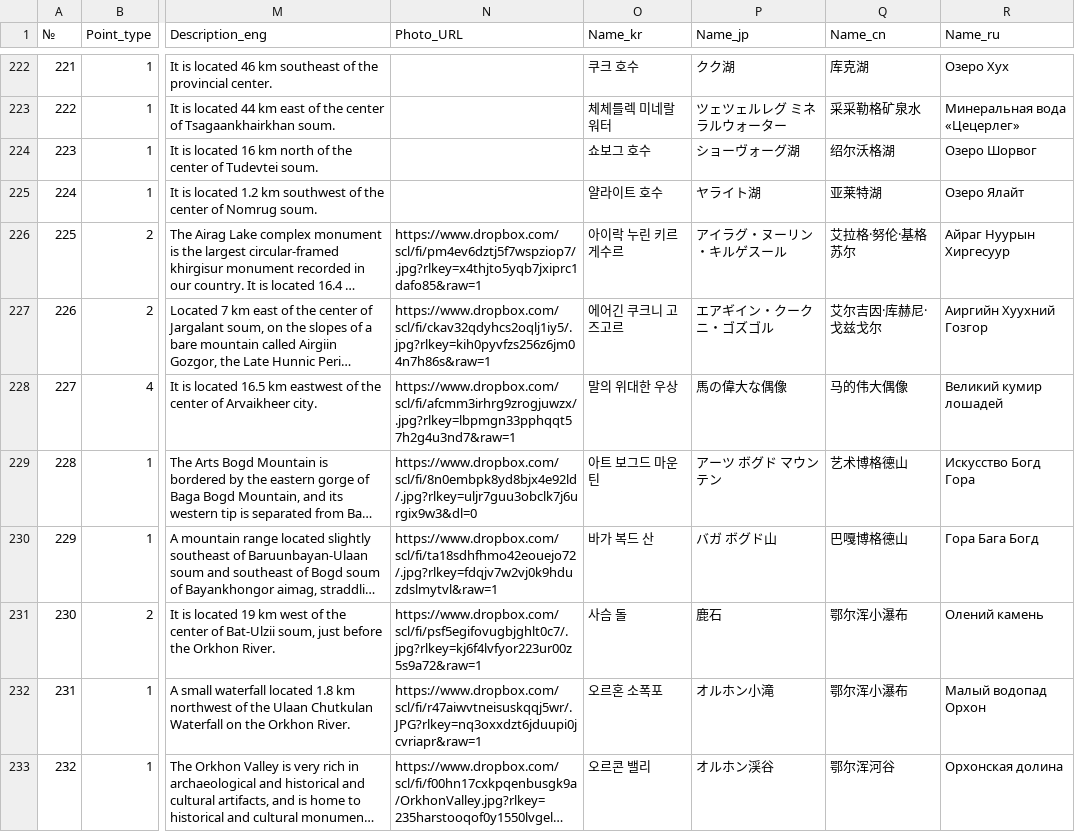
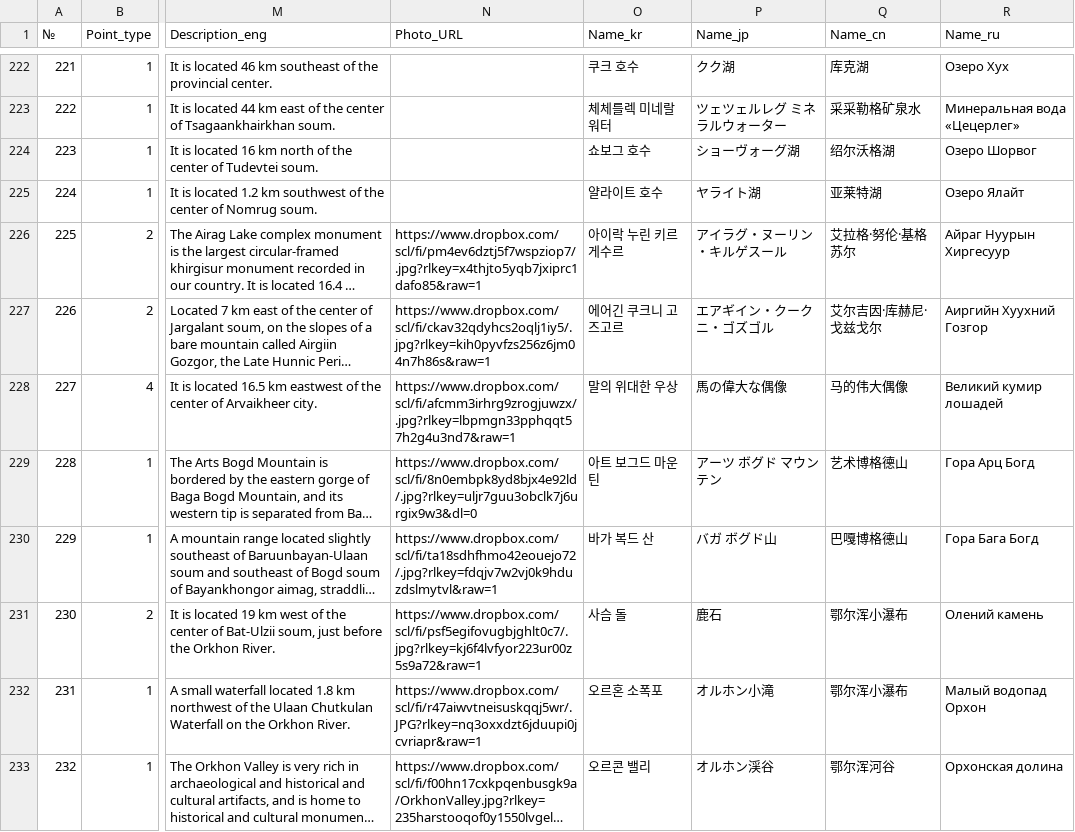
Before and after one commit to MongoliaMapGuide/map, a CSV file: Nature_HIs_multi.csv, drawn as a sheet; only a part is shown, gaps mark what is left out; long unchanged cells end in …; the diff covers the shown part only; the diff names each change by its address in the sheet, - before the commit and + after, or states it on an @@ line.

```diff
--- a/Nature_HIs_multi.csv
+++ b/Nature_HIs_multi.csv
-R229 (Name_ru): Искусство Богд Гора
+R229 (Name_ru): Гора Арц Богд
```
Also changed, not shown: 36 edited cells elsewhere in this file.
